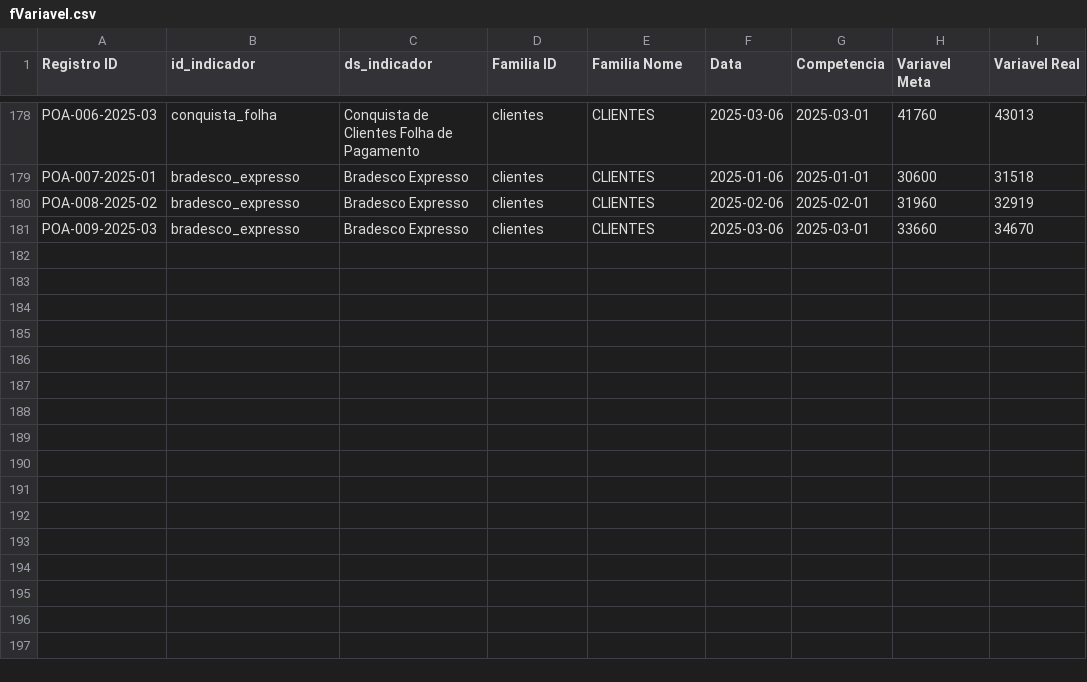
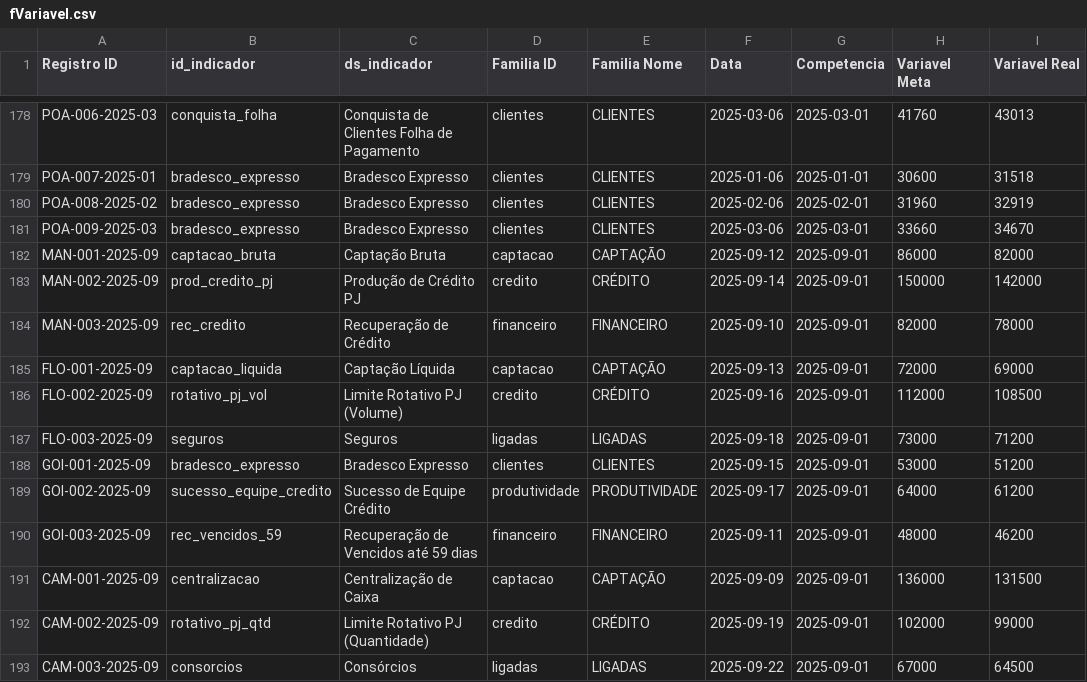
Before and after one commit to ltbastos/pobj3, a CSV file: Bases/fVariavel.csv, drawn as a sheet; only a part is shown, gaps mark what is left out.

```diff
--- a/Bases/fVariavel.csv
+++ b/Bases/fVariavel.csv
@@ -181 +181,13 @@ POA-008-2025-02;bradesco_expresso;Bradesco Expresso;clientes;CLIENTES;2025-02-06
 POA-009-2025-03;bradesco_expresso;Bradesco Expresso;clientes;CLIENTES;2025-03-06;2025-03-01;33660;34670
+MAN-001-2025-09;captacao_bruta;Captação Bruta;captacao;CAPTAÇÃO;2025-09-12;2025-09-01;86000;82000
+MAN-002-2025-09;prod_credito_pj;Produção de Crédito PJ;credito;CRÉDITO;2025-09-14;2025-09-01;150000;142000
+MAN-003-2025-09;rec_credito;Recuperação de Crédito;financeiro;FINANCEIRO;2025-09-10;2025-09-01;82000;78000
+FLO-001-2025-09;captacao_liquida;Captação Líquida;captacao;CAPTAÇÃO;2025-09-13;2025-09-01;72000;69000
+FLO-002-2025-09;rotativo_pj_vol;Limite Rotativo PJ (Volume);credito;CRÉDITO;2025-09-16;2025-09-01;112000;108500
+FLO-003-2025-09;seguros;Seguros;ligadas;LIGADAS;2025-09-18;2025-09-01;73000;71200
+GOI-001-2025-09;bradesco_expresso;Bradesco Expresso;clientes;CLIENTES;2025-09-15;2025-09-01;53000;51200
+GOI-002-2025-09;sucesso_equipe_credito;Sucesso de Equipe Crédito;produtividade;PRODUTIVIDADE;2025-09-17;2025-09-01;64000;61200
+GOI-003-2025-09;rec_vencidos_59;Recuperação de Vencidos até 59 dias;financeiro;FINANCEIRO;2025-09-11;2025-09-01;48000;46200
+CAM-001-2025-09;centralizacao;Centralização de Caixa;captacao;CAPTAÇÃO;2025-09-09;2025-09-01;136000;131500
+CAM-002-2025-09;rotativo_pj_qtd;Limite Rotativo PJ (Quantidade);credito;CRÉDITO;2025-09-19;2025-09-01;102000;99000
+CAM-003-2025-09;consorcios;Consórcios;ligadas;LIGADAS;2025-09-22;2025-09-01;67000;64500
```
Also changed, not shown: Bases/fCampanhas.csv, Bases/fMetas.csv, 5 other files.
